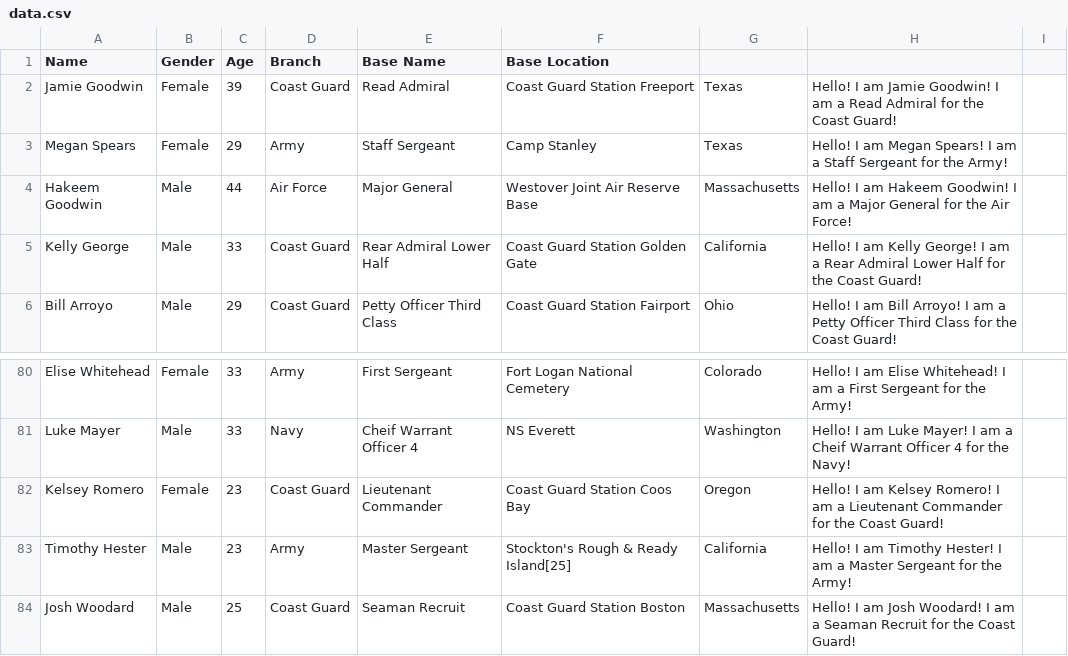
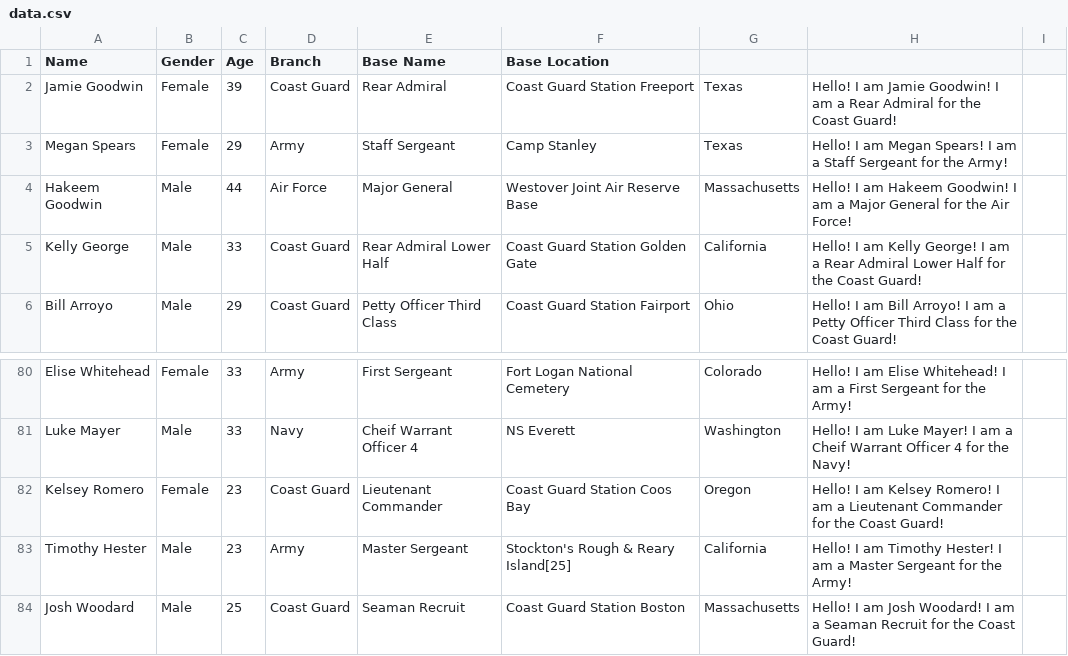
Before and after one commit to jonathanebrahimian/TuesdayGroup1, a CSV file: frontend/src/data.csv, drawn as a sheet; only a part is shown, gaps mark what is left out.

```diff
--- a/frontend/src/data.csv
+++ b/frontend/src/data.csv
@@ -1,3 +1,3 @@
 Name,Gender,Age,Branch,Base Name,Base Location
-Jamie Goodwin,Female,39,Coast Guard,Read Admiral,Coast Guard Station Freeport,Texas,Hello! I am Jamie Goodwin! I am a Read Admiral for the Coast Guard!
+Jamie Goodwin,Female,39,Coast Guard,Rear Admiral,Coast Guard Station Freeport,Texas,Hello! I am Jamie Goodwin! I am a Rear Admiral for the Coast Guard!
 Megan Spears,Female,29,Army,Staff Sergeant,Camp Stanley,Texas,Hello! I am Megan Spears! I am a Staff Sergeant for the Army!
@@ -82,3 +82,3 @@ Luke Mayer,Male,33,Navy,Cheif Warrant Officer 4,NS Everett,Washington,Hello! I a
 Kelsey Romero,Female,23,Coast Guard,Lieutenant Commander,Coast Guard Station Coos Bay,Oregon,Hello! I am Kelsey Romero! I am a Lieutenant Commander for the Coast Guard!
-Timothy Hester,Male,23,Army,Master Sergeant,Stockton's Rough & Ready Island[25],California,Hello! I am Timothy Hester! I am a Master Sergeant for the Army!
+Timothy Hester,Male,23,Army,Master Sergeant,Stockton's Rough & Reary Island[25],California,Hello! I am Timothy Hester! I am a Master Sergeant for the Army!
 Josh Woodard,Male,25,Coast Guard,Seaman Recruit,Coast Guard Station Boston,Massachusetts,Hello! I am Josh Woodard! I am a Seaman Recruit for the Coast Guard!
```
Also changed, not shown: 3 other files.
